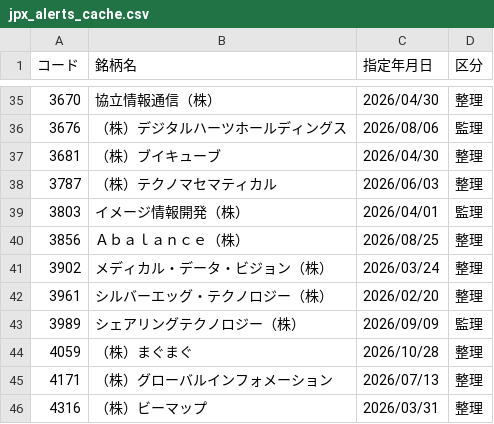
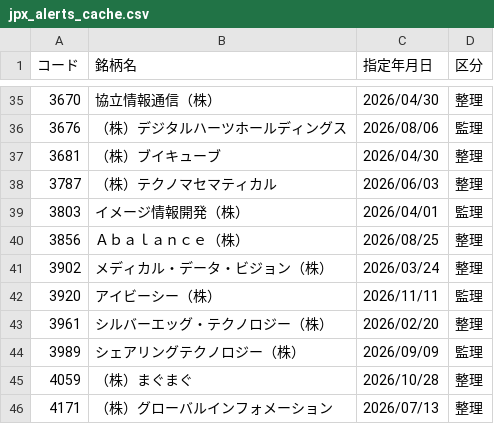
Before and after one commit to koureisyayou/kensaku_net001, a CSV file: jpx_alerts_cache.csv, drawn as a sheet; only a part is shown, gaps mark what is left out; the shorter side is filled out with more unchanged rows.

```diff
--- a/jpx_alerts_cache.csv
+++ b/jpx_alerts_cache.csv
@@ -41,2 +41,3 @@
 3902,メディカル・データ・ビジョン（株）,2026/03/24,整理
+3920,アイビーシー（株）,2026/11/11,監理
 3961,シルバーエッグ・テクノロジー（株）,2026/02/20,整理
```
Also changed, not shown: net_net_candidates.csv, net_net_candidates_local.csv, 13 other files.
